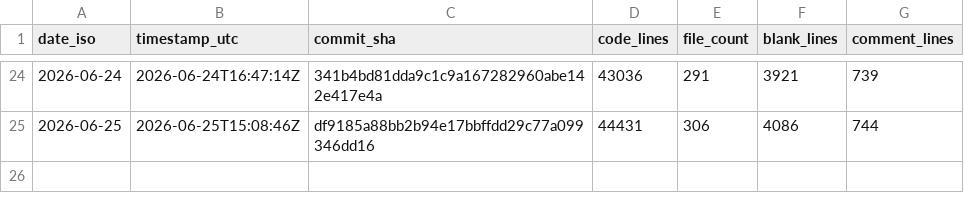
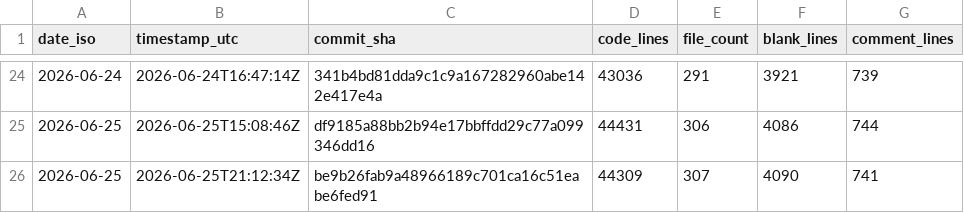
Before and after one commit to joshmarinacci/vibe2dlayout, a CSV file: docs/loc-history.csv, drawn as a sheet; only a part is shown, gaps mark what is left out.

```diff
--- a/docs/loc-history.csv
+++ b/docs/loc-history.csv
@@ -25 +25,2 @@ date_iso,timestamp_utc,commit_sha,code_lines,file_count,blank_lines,comment_line
 2026-06-25,2026-06-25T15:08:46Z,df9185a88bb2b94e17bbffdd29c77a099346dd16,44431,306,4086,744
+2026-06-25,2026-06-25T21:12:34Z,be9b26fab9a48966189c701ca16c51eabe6fed91,44309,307,4090,741
```
